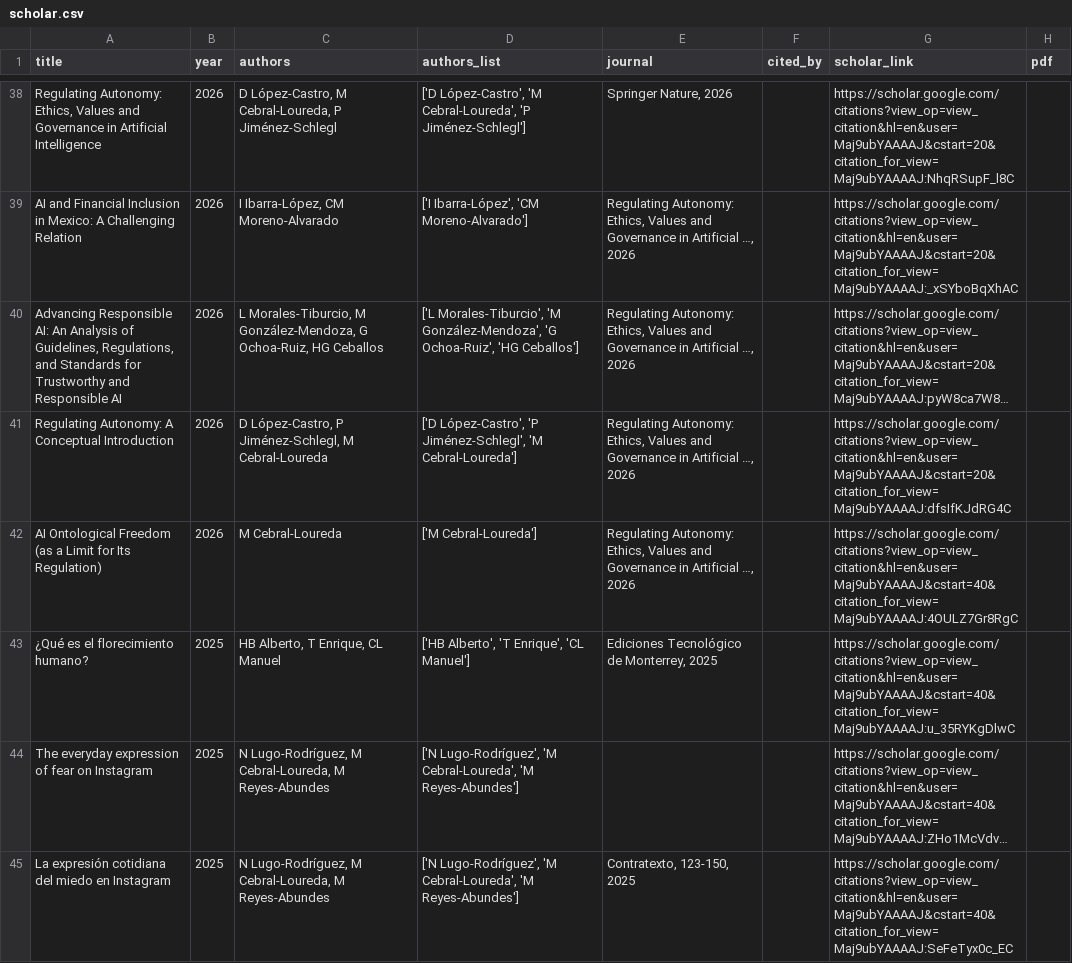
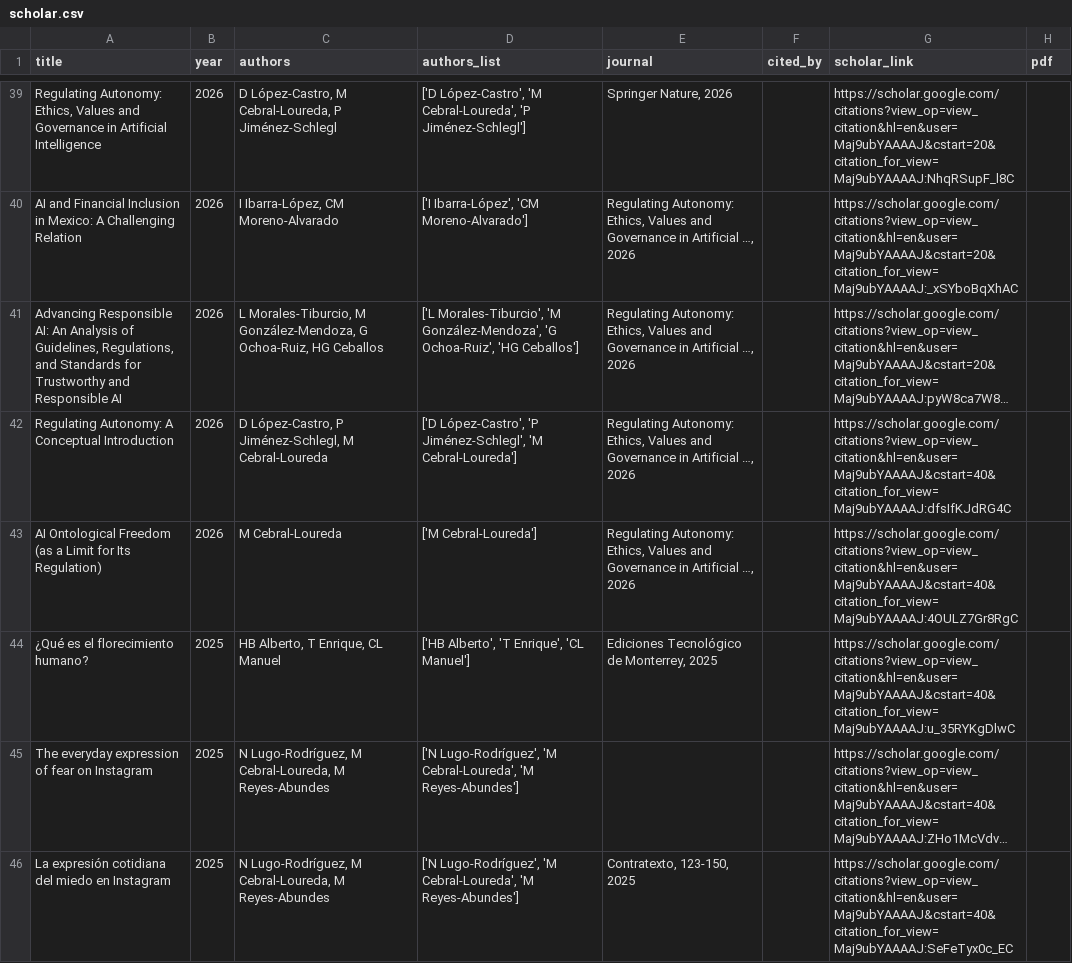
Before and after one commit to mancebral/personalWebsite, a CSV file: scholar.csv, drawn as a sheet; only a part is shown, gaps mark what is left out; long unchanged cells end in …; addresses are those after the commit; the diff covers the shown part only; the diff names each change by its address in the sheet, - before the commit and + after, or states it on an @@ line.

```diff
--- a/scholar.csv
+++ b/scholar.csv
-G42 (scholar_link): https://scholar.google.com/citations?view_op=view_citation&hl=en&user=Maj9ubYAAAAJ&cstart=20&citation_for_view=Maj9ubYAAAAJ:dfsIfKJdRG4C
+G42 (scholar_link): https://scholar.google.com/citations?view_op=view_citation&hl=en&user=Maj9ubYAAAAJ&cstart=40&citation_for_view=Maj9ubYAAAAJ:dfsIfKJdRG4C
```
Also changed, not shown: 1 added row, 1 removed row and 1 edited cell elsewhere in this file, scholar_profile.csv, 2 other files.
